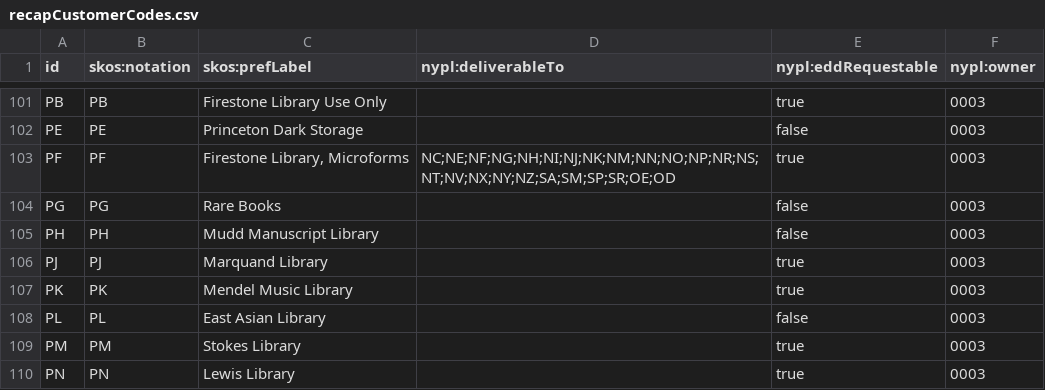
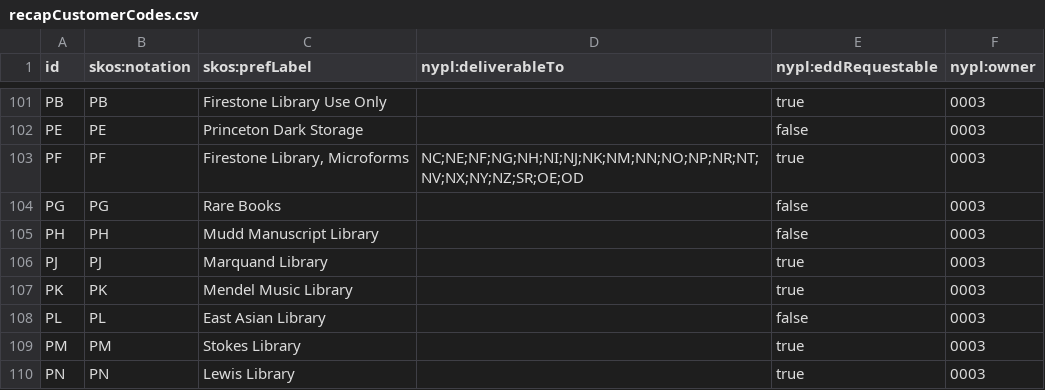
Before and after one commit to NYPL/nypl-core, a CSV file: vocabularies/csv/recapCustomerCodes.csv, drawn as a sheet; only a part is shown, gaps mark what is left out.

Commit message:
Remove locations from PF deliverables

```diff
--- a/vocabularies/csv/recapCustomerCodes.csv
+++ b/vocabularies/csv/recapCustomerCodes.csv
@@ -102,3 +102,3 @@ PB,PB,Firestone Library Use Only,,true,0003
 PE,PE,Princeton Dark Storage,,false,0003
-PF,PF,"Firestone Library, Microforms",NC;NE;NF;NG;NH;NI;NJ;NK;NM;NN;NO;NP;NR;NS;NT;NV;NX;NY;NZ;SA;SM;SP;SR;OE;OD,true,0003
+PF,PF,"Firestone Library, Microforms",NC;NE;NF;NG;NH;NI;NJ;NK;NM;NN;NO;NP;NR;NT;NV;NX;NY;NZ;SR;OE;OD,true,0003
 PG,PG,Rare Books,,false,0003
```
Also changed, not shown: 3 other files.
